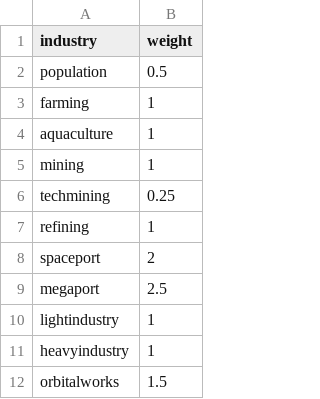
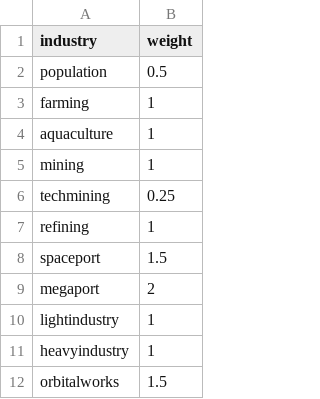
Before and after one commit to TechpriestEnginseer/solid-winner2, a CSV file: data/config/BetterColonyConfig/bc_autospindustries.csv, drawn as a sheet; only a part is shown.

```diff
--- a/data/config/BetterColonyConfig/bc_autospindustries.csv
+++ b/data/config/BetterColonyConfig/bc_autospindustries.csv
@@ -7,4 +7,4 @@ techmining,0.25
 refining,1
-spaceport,2
-megaport,2.5
+spaceport,1.5
+megaport,2
 lightindustry,1
```
Also changed, not shown: data/config/LunaSettings.csv, 3 other files.
